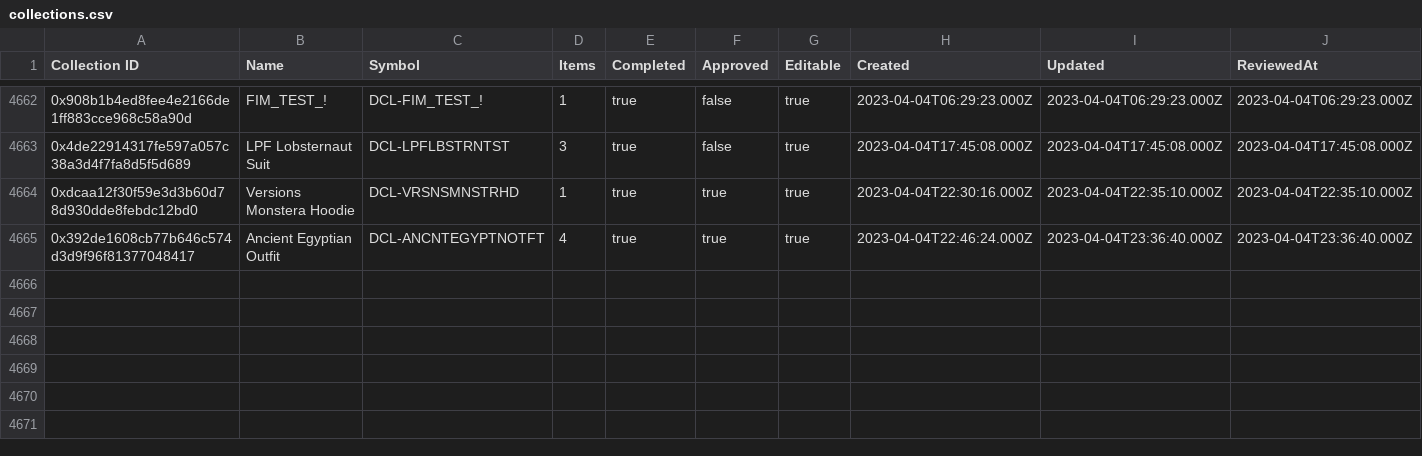
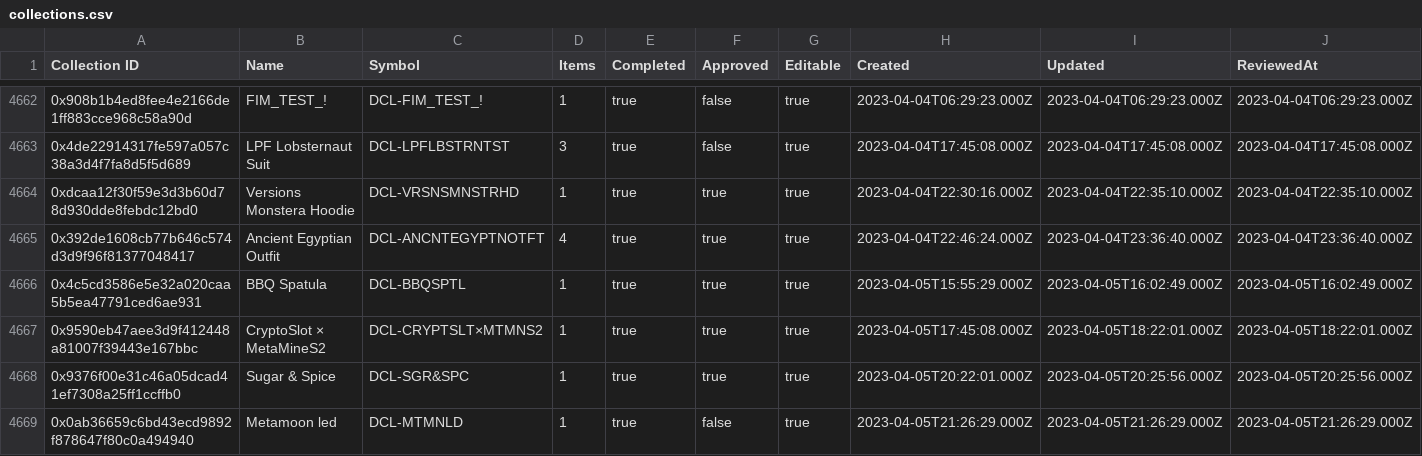
Before and after one commit to 1emu/transparency, a CSV file: collections.csv, drawn as a sheet; only a part is shown, gaps mark what is left out; rows hold the shown columns only; the diff covers the shown part only; the diff names each change by its address in the sheet, - before the commit and + after, or states it on an @@ line.

```diff
--- a/collections.csv
+++ b/collections.csv
+row 4666: 0x4c5cd3586e5e32a020caa5b5ea47791ced6ae931 | BBQ Spatula | DCL-BBQSPTL | 1 | true | true | true | 2023-04-05T15:55:29.000Z | 2023-04-05T16:02:49.000Z | 2023-04-05T16:02:49.000Z
+row 4667: 0x9590eb47aee3d9f412448a81007f39443e167bbc | CryptoSlot × MetaMineS2 | DCL-CRYPTSLT×MTMNS2 | 1 | true | true | true | 2023-04-05T17:45:08.000Z | 2023-04-05T18:22:01.000Z | 2023-04-05T18:22:01.000Z
+row 4668: 0x9376f00e31c46a05dcad41ef7308a25ff1ccffb0 | Sugar & Spice | DCL-SGR&SPC | 1 | true | true | true | 2023-04-05T20:22:01.000Z | 2023-04-05T20:25:56.000Z | 2023-04-05T20:25:56.000Z
+row 4669: 0x0ab36659c6bd43ecd9892f878647f80c0a494940 | Metamoon led | DCL-MTMNLD | 1 | true | false | true | 2023-04-05T21:26:29.000Z | 2023-04-05T21:26:29.000Z | 2023-04-05T21:26:29.000Z
```
Also changed, not shown: 3 added rows and 9 edited cells elsewhere in this file, balances.csv, grants.csv, 16 other files.
